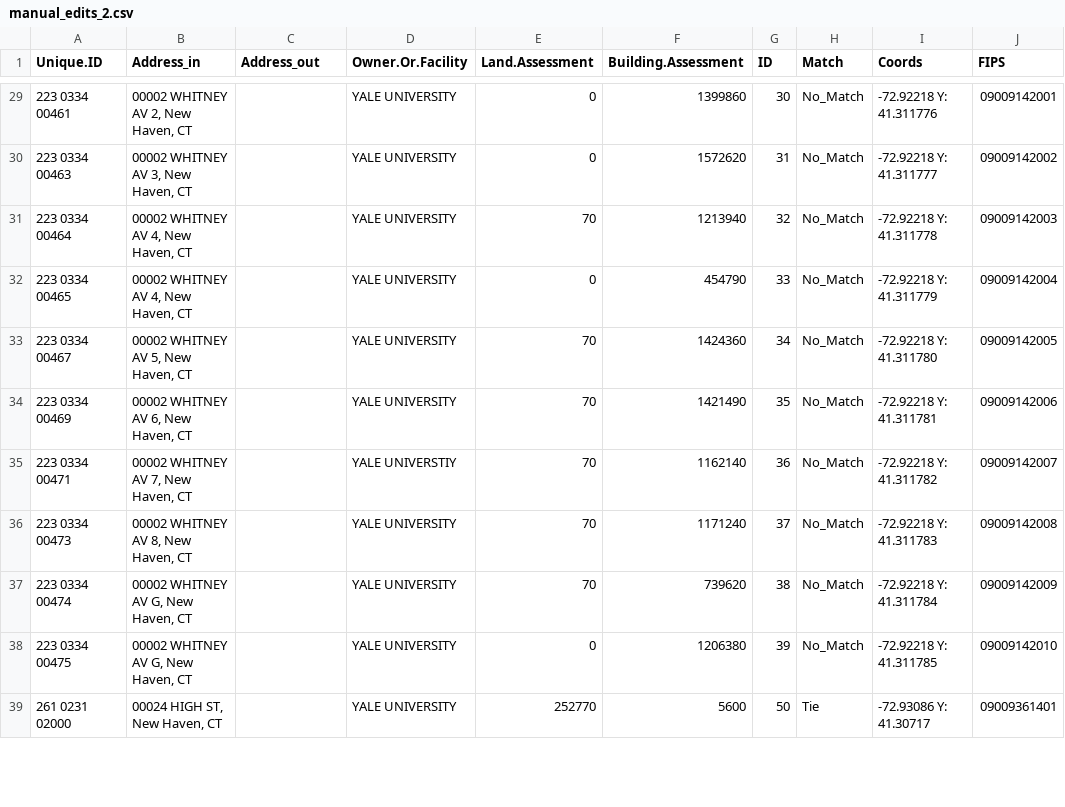
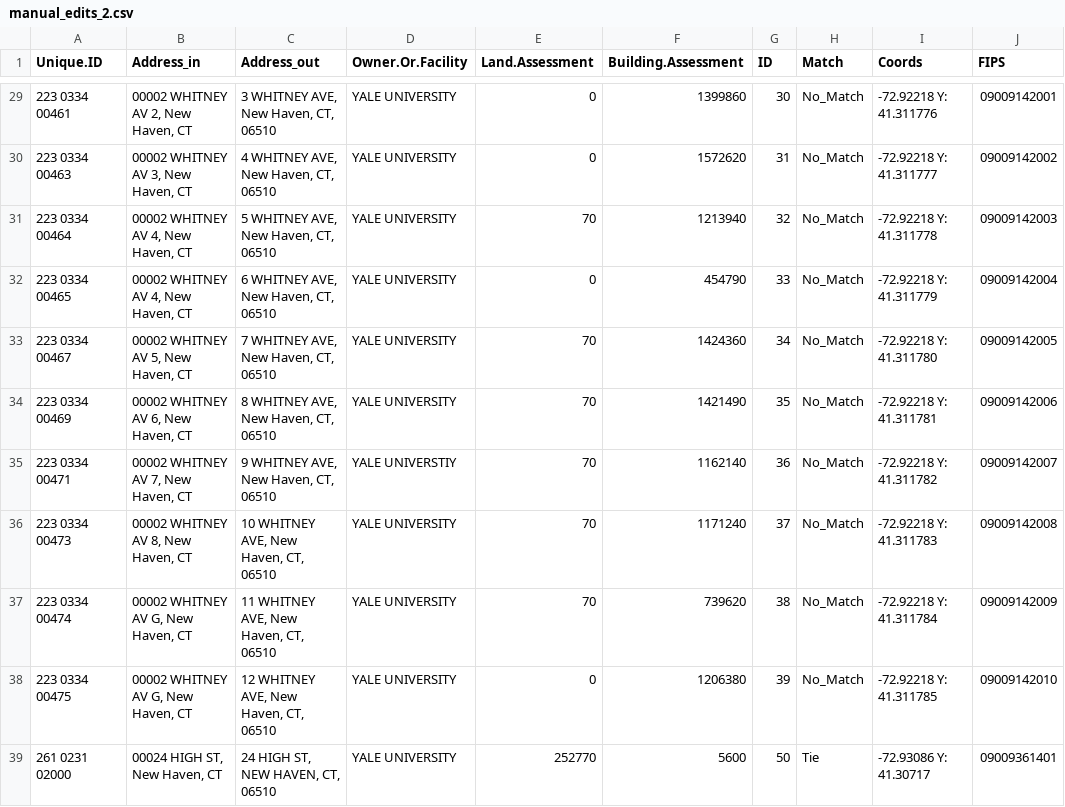
Before and after one commit to 18kimn/tax-yale, a CSV file: data/OPM data/manual_edits_2.csv, drawn as a sheet; only a part is shown, gaps mark what is left out; the diff covers the shown part only; the diff names each change by its address in the sheet, - before the commit and + after, or states it on an @@ line.

```diff
--- a/data/OPM data/manual_edits_2.csv
+++ b/data/OPM data/manual_edits_2.csv
-C29 (Address_out): (empty)
+C29 (Address_out): 3 WHITNEY AVE, New Haven, CT, 06510
-C30 (Address_out): (empty)
+C30 (Address_out): 4 WHITNEY AVE, New Haven, CT, 06510
-C31 (Address_out): (empty)
+C31 (Address_out): 5 WHITNEY AVE, New Haven, CT, 06510
-C32 (Address_out): (empty)
+C32 (Address_out): 6 WHITNEY AVE, New Haven, CT, 06510
-C33 (Address_out): (empty)
+C33 (Address_out): 7 WHITNEY AVE, New Haven, CT, 06510
-C34 (Address_out): (empty)
+C34 (Address_out): 8 WHITNEY AVE, New Haven, CT, 06510
-C35 (Address_out): (empty)
+C35 (Address_out): 9 WHITNEY AVE, New Haven, CT, 06510
-C36 (Address_out): (empty)
+C36 (Address_out): 10 WHITNEY AVE, New Haven, CT, 06510
-C37 (Address_out): (empty)
+C37 (Address_out): 11 WHITNEY AVE, New Haven, CT, 06510
-C38 (Address_out): (empty)
+C38 (Address_out): 12 WHITNEY AVE, New Haven, CT, 06510
-C39 (Address_out): (empty)
+C39 (Address_out): 24 HIGH ST, NEW HAVEN, CT, 06510
```
Also changed, not shown: 72 edited cells elsewhere in this file.
